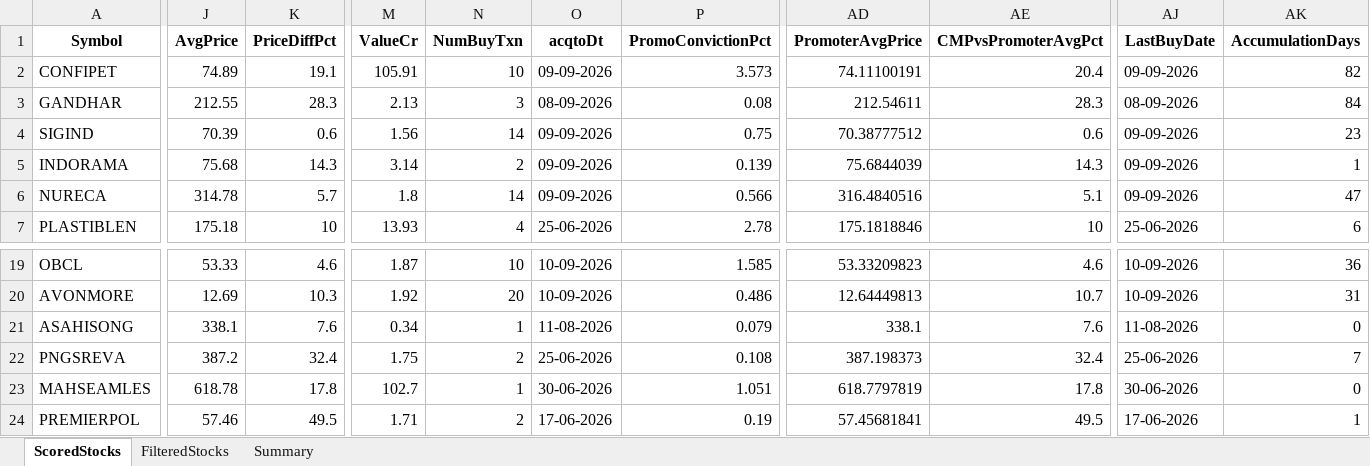
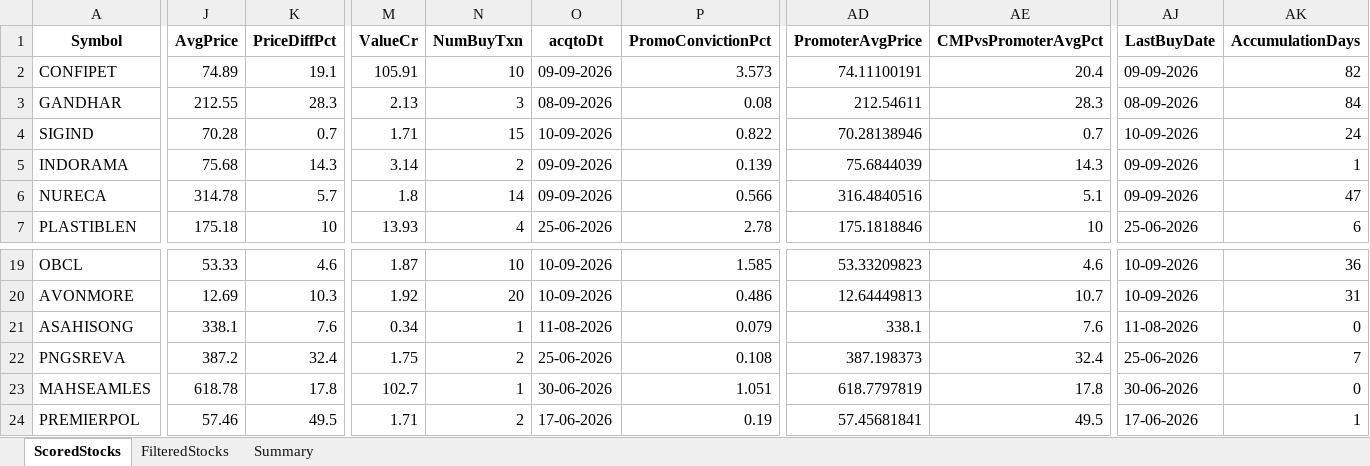
Before and after one commit to rajeshbedse/rbedse, an Excel workbook: output/2026-09-14/enriched_analysis.xlsx, sheet ScoredStocks, drawn as a sheet; only a part is shown, gaps mark what is left out; values as stored, in another font and other column widths than the file's, no borders; the diff covers the shown part only; the diff names each change by its address in the sheet, - before the commit and + after, or states it on an @@ line.

```diff
--- a/output/2026-09-14/enriched_analysis.xlsx (sheet ScoredStocks)
+++ b/output/2026-09-14/enriched_analysis.xlsx (sheet ScoredStocks)
-J4 (AvgPrice): 70.39
+J4 (AvgPrice): 70.28
-K4 (PriceDiffPct): 0.6
+K4 (PriceDiffPct): 0.7
-M4 (ValueCr): 1.56
+M4 (ValueCr): 1.71
-N4 (NumBuyTxn): 14
+N4 (NumBuyTxn): 15
-O4 (acqtoDt): 09-09-2026
+O4 (acqtoDt): 10-09-2026
-P4 (PromoConvictionPct): 0.75
+P4 (PromoConvictionPct): 0.822
-AD4 (PromoterAvgPrice): 70.38777512
+AD4 (PromoterAvgPrice): 70.28138946
-AE4 (CMPvsPromoterAvgPct): 0.6
+AE4 (CMPvsPromoterAvgPct): 0.7
-AJ4 (LastBuyDate): 09-09-2026
+AJ4 (LastBuyDate): 10-09-2026
-AK4 (AccumulationDays): 23
+AK4 (AccumulationDays): 24
```
Also changed, not shown: 15 edited cells elsewhere in this sheet, sheet FilteredStocks, 9 other files.
